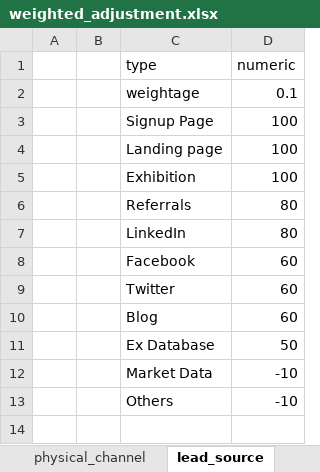
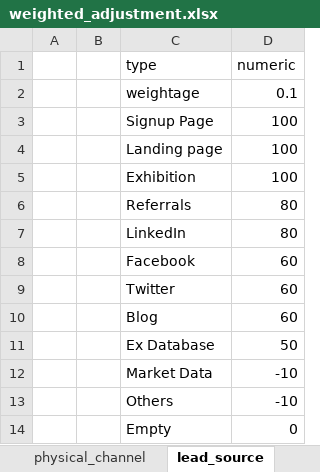
Before and after one commit to azfarjef/lead-scoring, an Excel workbook: compile/data/weighted_adjustment.xlsx, sheet lead_source, drawn as a sheet; values as stored, in another font and other column widths than the file's, no borders; the diff names each change by its address in the sheet, - before the commit and + after, or states it on an @@ line.

```diff
--- a/compile/data/weighted_adjustment.xlsx (sheet lead_source)
+++ b/compile/data/weighted_adjustment.xlsx (sheet lead_source)
+row 14:  |  | Empty | 0
```
Also changed, not shown: sheet scoring adjustment, sheet employee_count, sheet creation_date, sheet physical_channel, sheet competitor, sheet designation, 1 more sheet, other sheet tabs.
